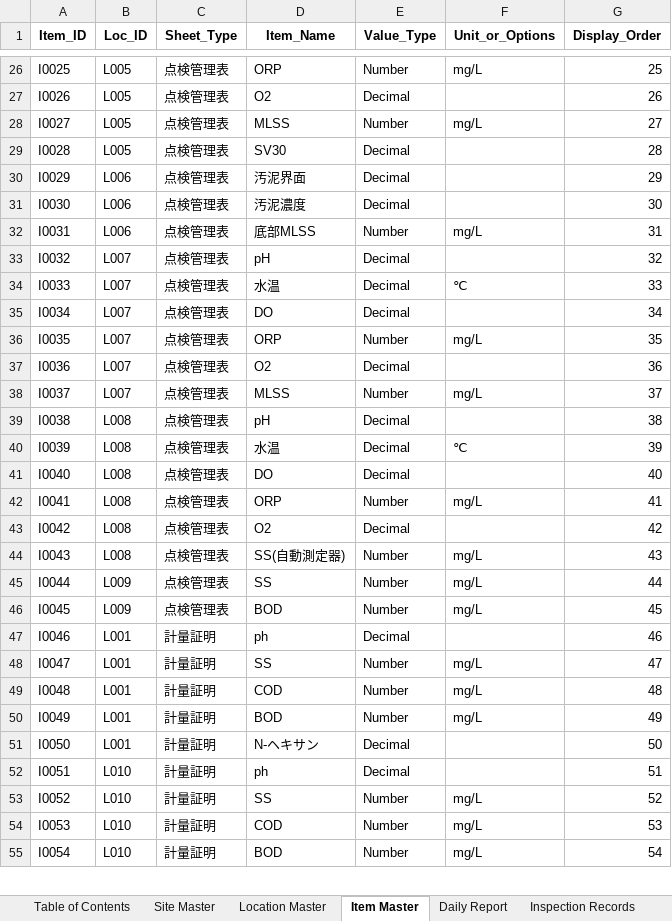
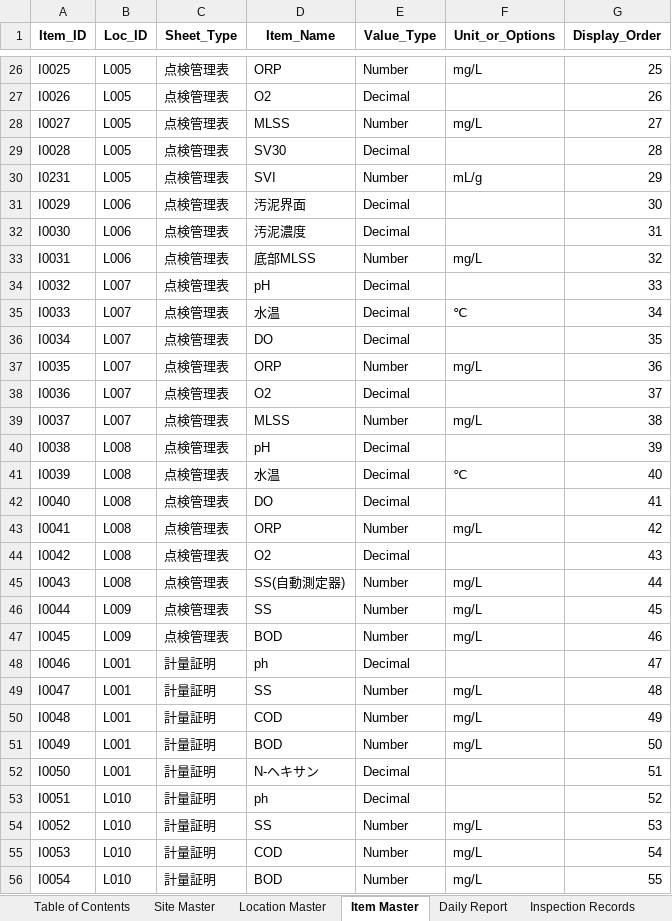
Before and after one commit to f-ebe-lgtm/kbl-wastewater-app, an Excel workbook: wastewater-appsheet-db-v3.xlsx, sheet Item Master, drawn as a sheet; only a part is shown, gaps mark what is left out; values as stored, in another font and other column widths than the file's, no borders; addresses are those after the commit; the diff covers the shown part only; the diff names each change by its address in the sheet, - before the commit and + after, or states it on an @@ line.

```diff
--- a/wastewater-appsheet-db-v3.xlsx (sheet Item Master)
+++ b/wastewater-appsheet-db-v3.xlsx (sheet Item Master)
+row 30: I0231 | L005 | 点検管理表 | SVI | Number | mL/g | 29
-G31 (Display_Order): 29
+G31 (Display_Order): 30
-G32 (Display_Order): 30
+G32 (Display_Order): 31
-G33 (Display_Order): 31
+G33 (Display_Order): 32
-G34 (Display_Order): 32
+G34 (Display_Order): 33
-G35 (Display_Order): 33
+G35 (Display_Order): 34
-G36 (Display_Order): 34
+G36 (Display_Order): 35
-G37 (Display_Order): 35
+G37 (Display_Order): 36
-G38 (Display_Order): 36
+G38 (Display_Order): 37
-G39 (Display_Order): 37
+G39 (Display_Order): 38
-G40 (Display_Order): 38
+G40 (Display_Order): 39
-G41 (Display_Order): 39
+G41 (Display_Order): 40
-G42 (Display_Order): 40
+G42 (Display_Order): 41
-G43 (Display_Order): 41
+G43 (Display_Order): 42
-G44 (Display_Order): 42
+G44 (Display_Order): 43
-G45 (Display_Order): 43
+G45 (Display_Order): 44
-G46 (Display_Order): 44
+G46 (Display_Order): 45
-G47 (Display_Order): 45
+G47 (Display_Order): 46
-G48 (Display_Order): 46
+G48 (Display_Order): 47
-G49 (Display_Order): 47
+G49 (Display_Order): 48
-G50 (Display_Order): 48
+G50 (Display_Order): 49
-G51 (Display_Order): 49
+G51 (Display_Order): 50
-G52 (Display_Order): 50
+G52 (Display_Order): 51
-G53 (Display_Order): 51
+G53 (Display_Order): 52
-G54 (Display_Order): 52
+G54 (Display_Order): 53
-G55 (Display_Order): 53
+G55 (Display_Order): 54
-G56 (Display_Order): 54
+G56 (Display_Order): 55
```
Also changed, not shown: 6 added rows and 176 edited cells elsewhere in this sheet, sheet Inspection Records, sheet Daily Report, 1 other file.
